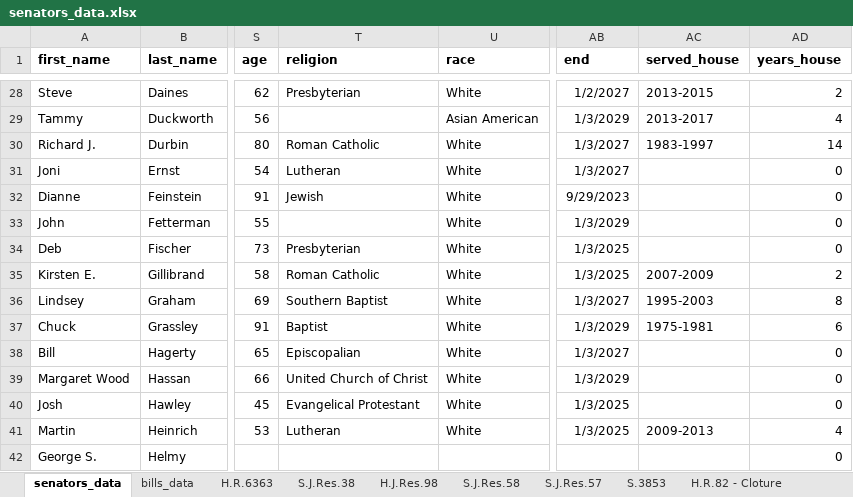
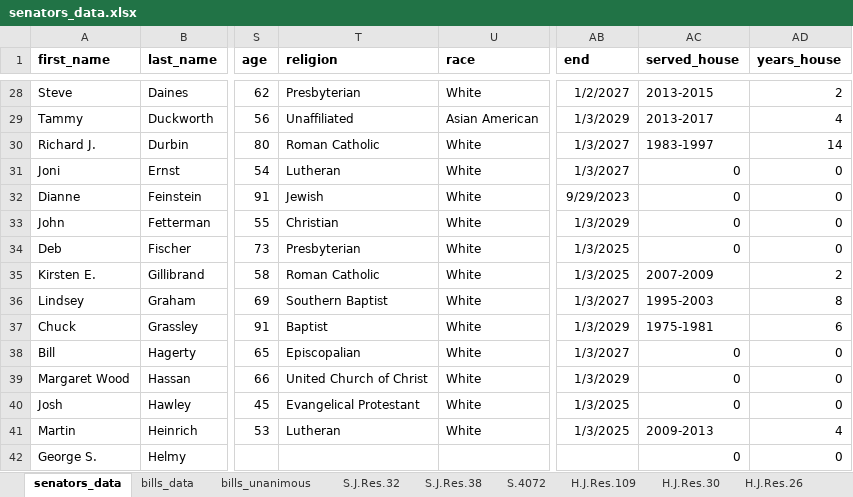
Before and after one commit to Kulsoom-ri/US_senate_simulation, an Excel workbook: data/senators_data.xlsx, sheet senators_data, drawn as a sheet; only a part is shown, gaps mark what is left out; values as stored, in another font and other column widths than the file's, no borders; the diff covers the shown part only; the diff names each change by its address in the sheet, - before the commit and + after, or states it on an @@ line.

```diff
--- a/data/senators_data.xlsx (sheet senators_data)
+++ b/data/senators_data.xlsx (sheet senators_data)
+sheet tab: bills_unanimous
+sheet tab: S.J.Res.32
+sheet tab: S.4072
+sheet tab: H.J.Res.109
+sheet tab: H.J.Res.30
+sheet tab: H.J.Res.26
-T29 (religion): (empty)
+T29 (religion): Unaffiliated
-AC31:AC34 (served_house): (empty)
+AC31:AC34 (served_house): 0
-T33 (religion): (empty)
+T33 (religion): Christian
-AC38:AC40 (served_house): (empty)
+AC38:AC40 (served_house): 0
-AC42 (served_house): (empty)
+AC42 (served_house): 0
```
Also changed, not shown: 1 removed row and 70 edited cells elsewhere in this sheet, sheet bills_data, sheet S.J.Res.111, sheet S.4361, sheet S.J.Res.57, sheet H.J.Res.98, sheet S.J.Res.61, 10 more sheets, other sheet tabs.
